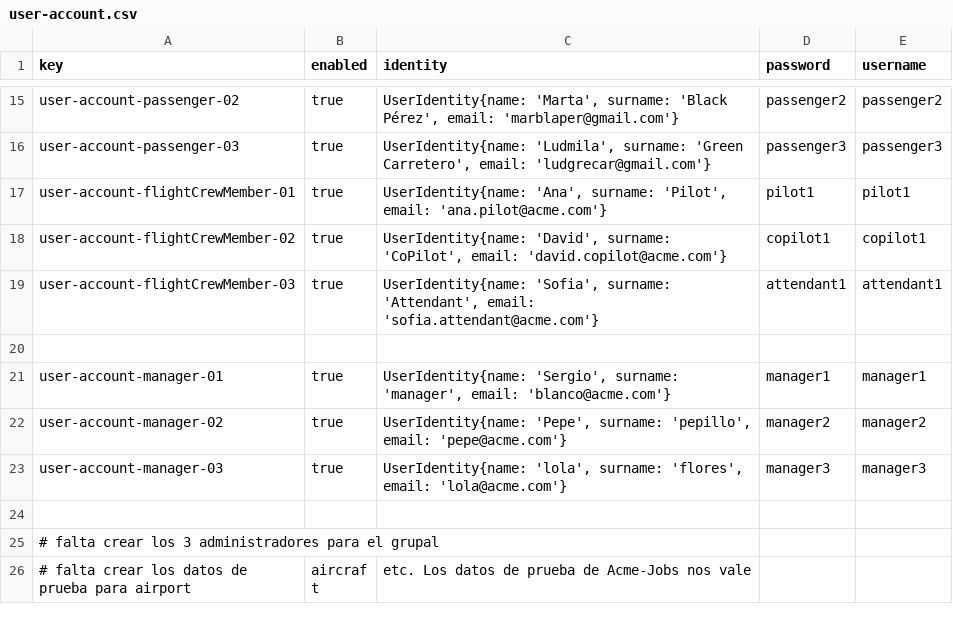
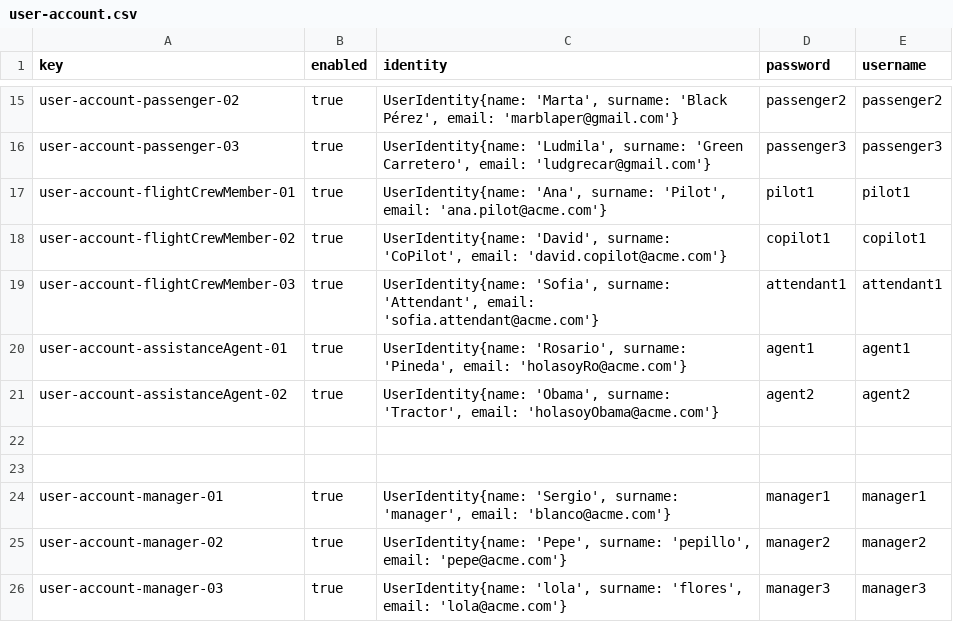
Before and after one commit to CarlosCerdaMorales/dp2-c1-034, a CSV file: src/main/resources/WEB-INF/data/sample/user-account.csv, drawn as a sheet; only a part is shown, gaps mark what is left out; the shorter side is filled out with more unchanged rows; the diff names each change by its address in the sheet, - before the commit and + after, or states it on an @@ line.

Commit message:
feat: :lipstick: Sample data student #4 added

```diff
--- a/src/main/resources/WEB-INF/data/sample/user-account.csv
+++ b/src/main/resources/WEB-INF/data/sample/user-account.csv
+row 20: user-account-assistanceAgent-01 | true | UserIdentity{name: 'Rosario', surname: 'Pineda', email: 'holasoyRo@acme.com'} | agent1 | agent1
+row 21: user-account-assistanceAgent-02 | true | UserIdentity{name: 'Obama', surname: 'Tractor', email: 'holasoyObama@acme.com'} | agent2 | agent2
+row 22: (empty)
```
Also changed, not shown: 3 other files.
